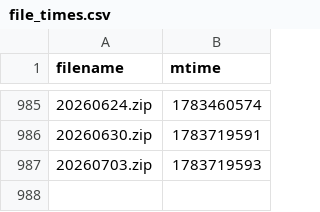
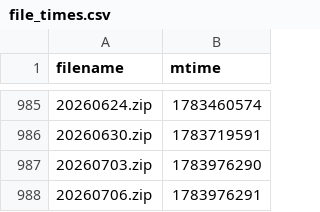
Before and after one commit to Sky9x/mbta-gtfs-data-gen, a CSV file: file_times.csv, drawn as a sheet; only a part is shown, gaps mark what is left out.

```diff
--- a/file_times.csv
+++ b/file_times.csv
@@ -986,2 +986,3 @@ filename,mtime
 20260630.zip,1783719591
-20260703.zip,1783719593
+20260703.zip,1783976290
+20260706.zip,1783976291
```
Also changed, not shown: 3 other files.
